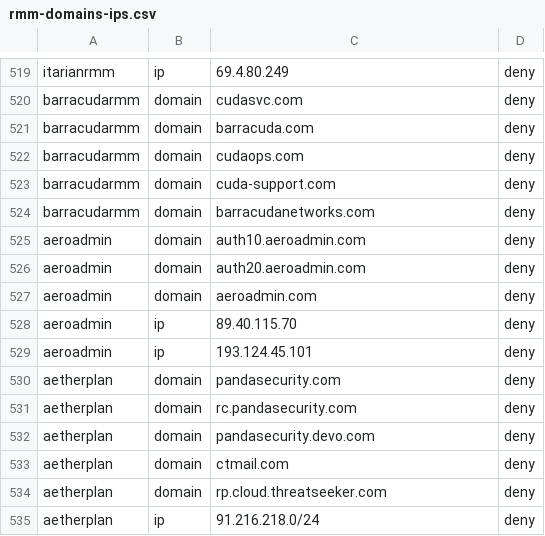
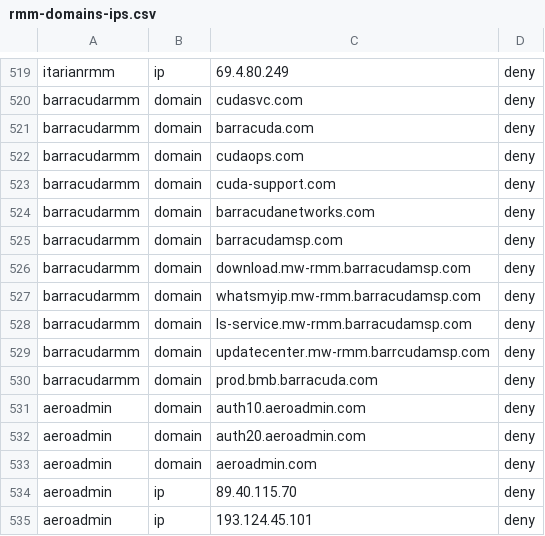
Before and after one commit to Lineal-Software-Solutions/RMM_SinkHole, a CSV file: rmm-domains-ips.csv, drawn as a sheet; only a part is shown, gaps mark what is left out; the shorter side is filled out with more unchanged rows; the diff names each change by its address in the sheet, - before the commit and + after, or states it on an @@ line.

Commit message:
Add further Barracuda RMM details

```diff
--- a/rmm-domains-ips.csv
+++ b/rmm-domains-ips.csv
+row 525: barracudarmm | domain | barracudamsp.com | deny
+row 526: barracudarmm | domain | download.mw-rmm.barracudamsp.com | deny
+row 527: barracudarmm | domain | whatsmyip.mw-rmm.barracudamsp.com | deny
+row 528: barracudarmm | domain | ls-service.mw-rmm.barracudamsp.com | deny
+row 529: barracudarmm | domain | updatecenter.mw-rmm.barrcudamsp.com | deny
+row 530: barracudarmm | domain | prod.bmb.barracuda.com | deny
```
